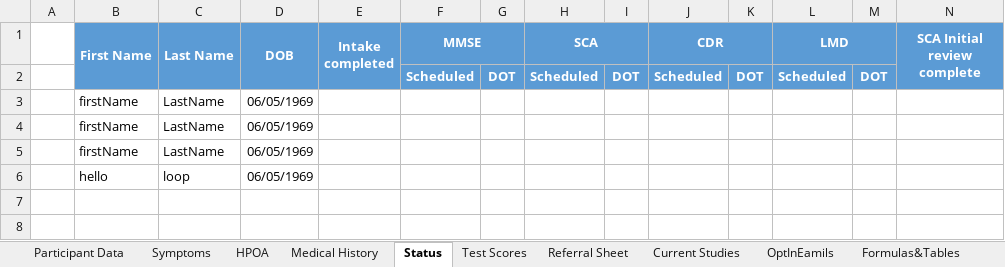
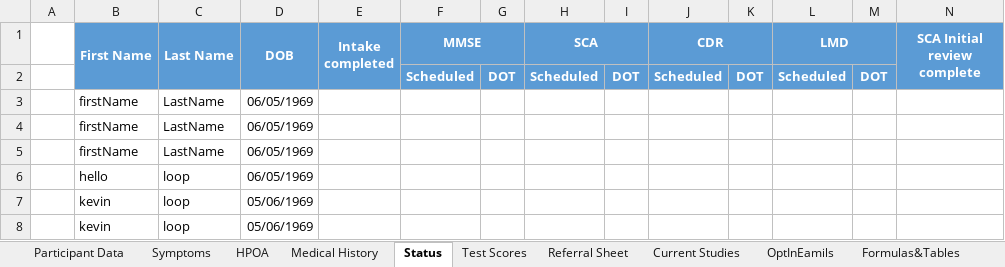
Before and after one commit to andersonjackson-ttc/rsfh-alz-intake-b, an Excel workbook: java/RoperALZIntake/RoperSpreadSheet2.xlsx, sheet Status, drawn as a sheet; only a part is shown; values as stored, in another font and other column widths than the file's, no borders; rows hold the shown columns only; the diff names each change by its address in the sheet, - before the commit and + after, or states it on an @@ line.

```diff
--- a/java/RoperALZIntake/RoperSpreadSheet2.xlsx (sheet Status)
+++ b/java/RoperALZIntake/RoperSpreadSheet2.xlsx (sheet Status)
+row 7:  | kevin | loop | 05/06/1969
+row 8:  | kevin | loop | 05/06/1969
```
Also changed, not shown: sheet Symptoms, sheet Participant Data, sheet Medical History, sheet HPOA, 1 other file.
